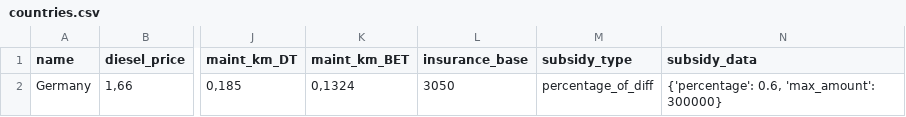
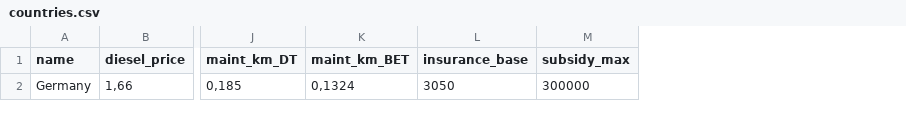
Before and after one commit to wallelikesjinglebells/fleetreplacement, a CSV file: data/countries.csv, drawn as a sheet; only a part is shown, gaps mark what is left out; removed rows and columns are numbered as before the commit, all else as after; the diff names each change by its address in the sheet, - before the commit and + after, or states it on an @@ line.

```diff
--- a/data/countries.csv
+++ b/data/countries.csv
-column M (subsidy_type), row 2: percentage_of_diff
-column N (subsidy_data), row 2: {'percentage': 0.6, 'max_amount': 300000}
+column M (subsidy_max), row 2: 300000
```
Also changed, not shown: data/scenarios.csv, 2 other files.
